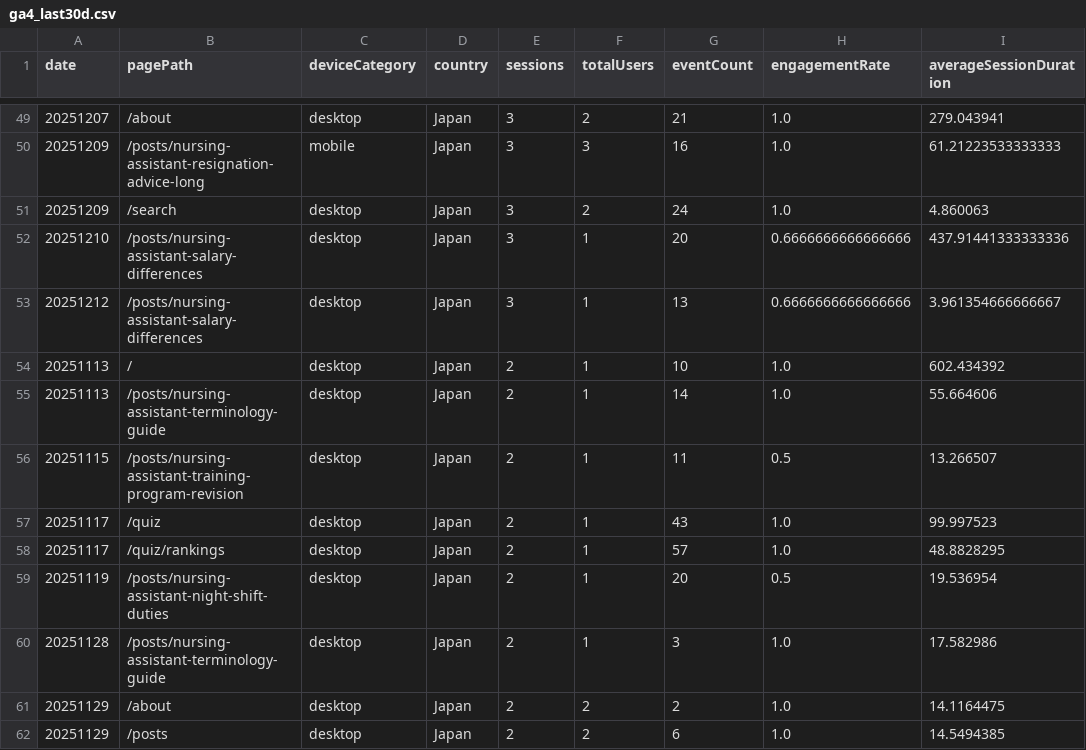
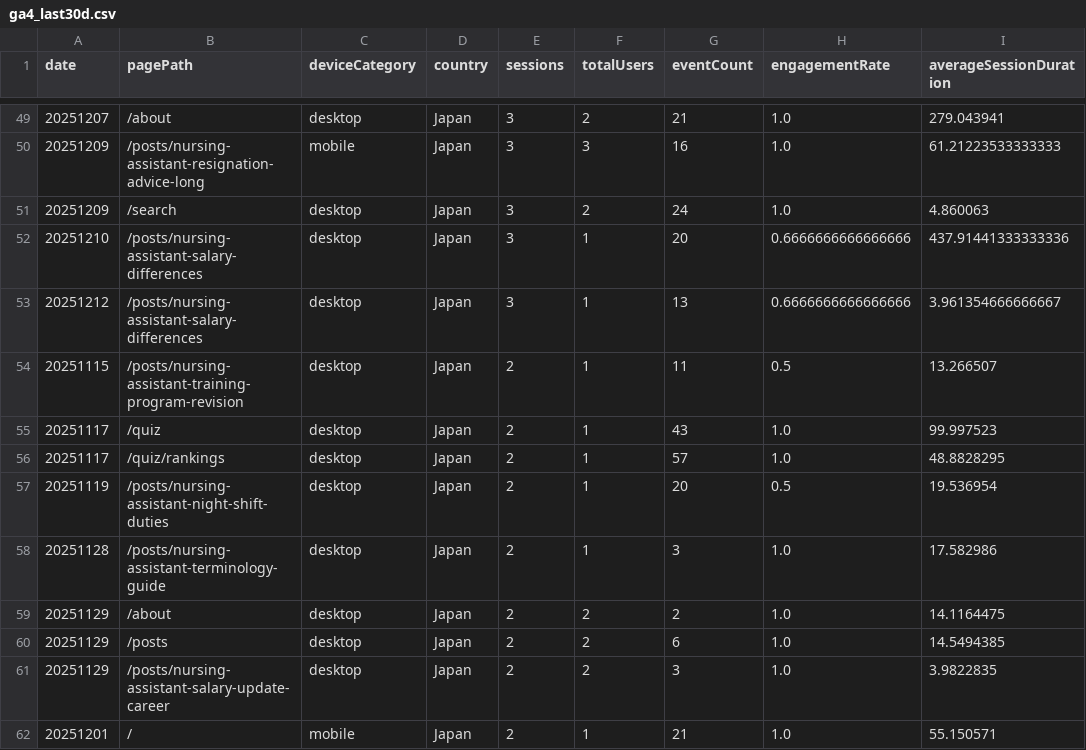
Before and after one commit to sasayosh1/prorenata, a CSV file: data/ga4_last30d.csv, drawn as a sheet; only a part is shown, gaps mark what is left out; the shorter side is filled out with more unchanged rows; removed rows and columns are numbered as before the commit, all else as after; the diff covers the shown part only; the diff names each change by its address in the sheet, - before the commit and + after, or states it on an @@ line.

```diff
--- a/data/ga4_last30d.csv
+++ b/data/ga4_last30d.csv
-row 54: 20251113 | / | desktop | Japan | 2 | 1 | 10 | 1.0 | 602.434392
-row 55: 20251113 | /posts/nursing-assistant-terminology-guide | desktop | Japan | 2 | 1 | 14 | 1.0 | 55.664606
```
Also changed, not shown: 16 added rows and 2 removed rows elsewhere in this file, data/gsc_last30d.csv, 1 other file.
